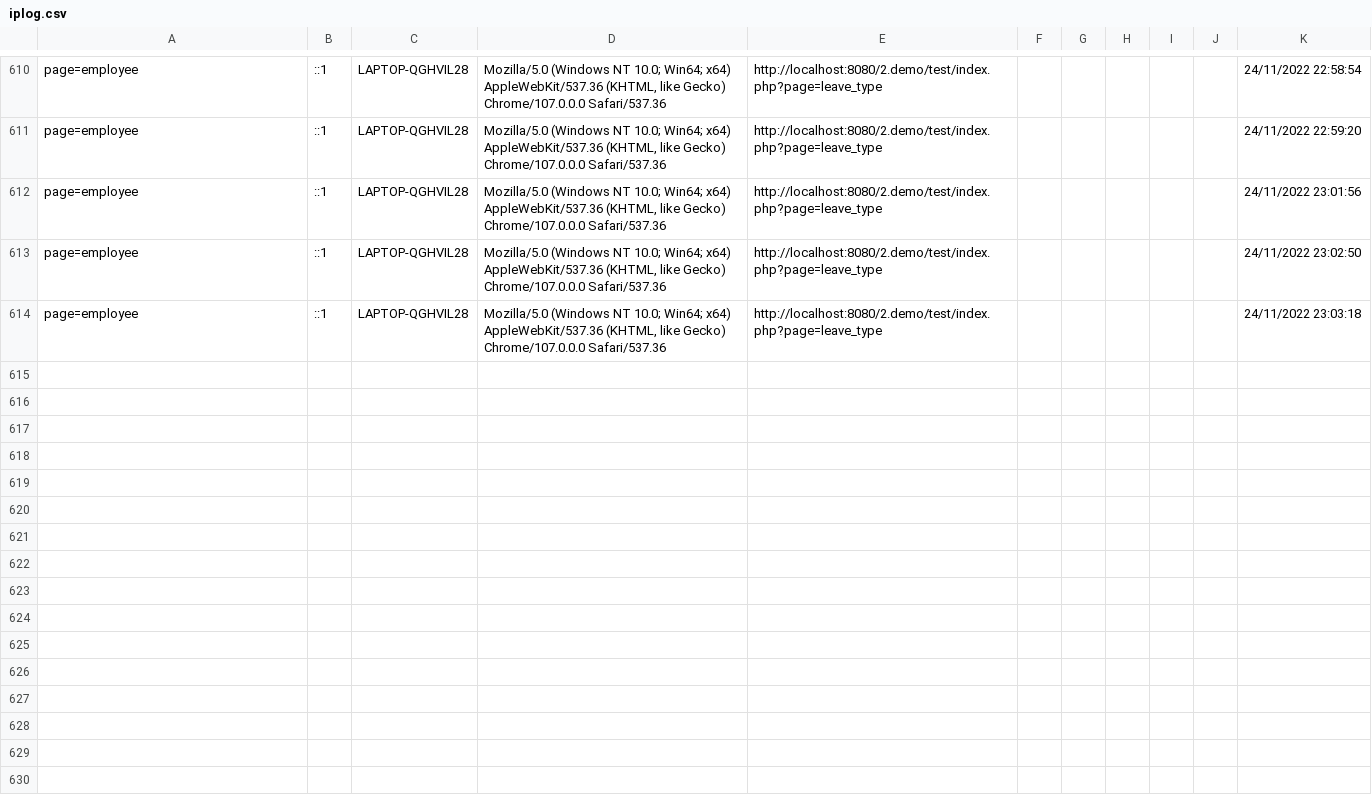
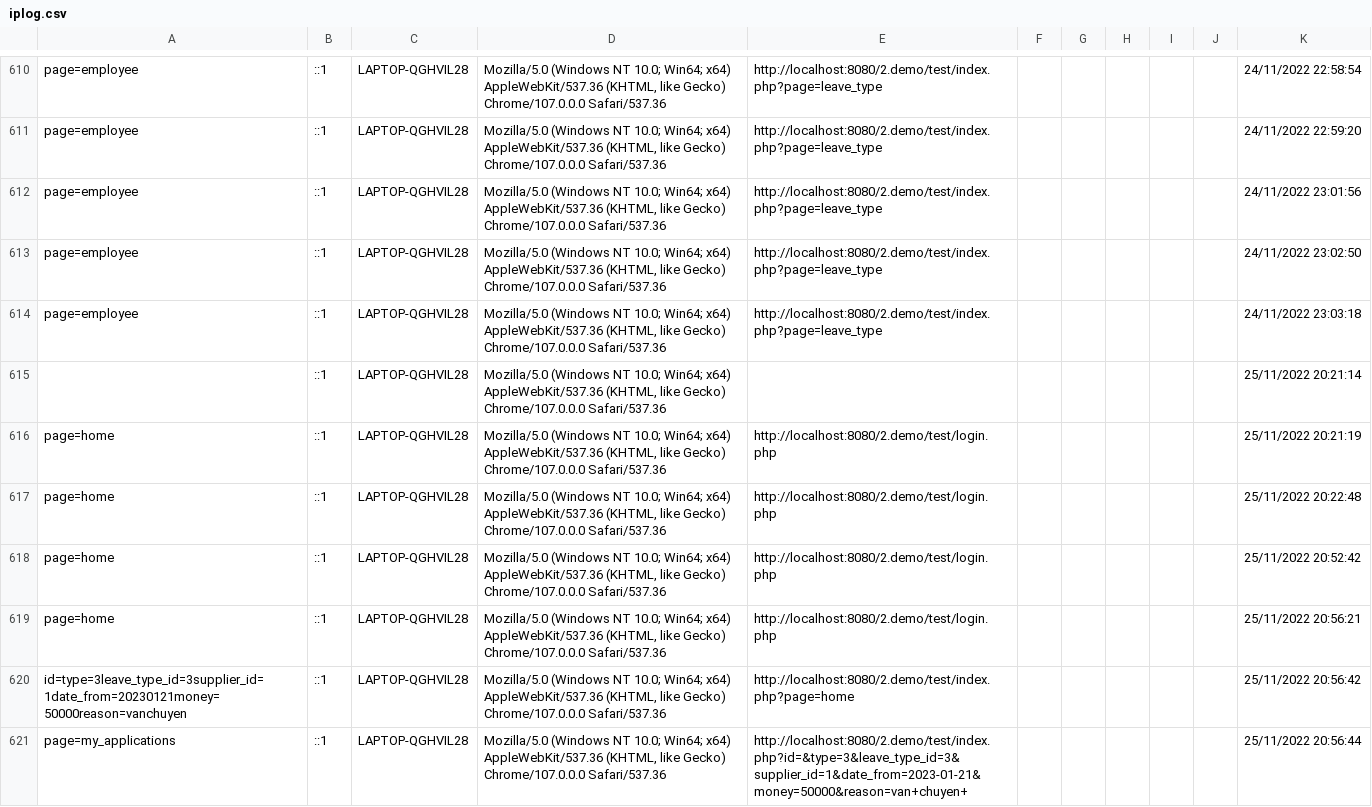
Before and after one commit to NBhunter/Leave-Management-System, a CSV file: iplog.csv, drawn as a sheet; only a part is shown, gaps mark what is left out; the diff covers the shown part only; the diff names each change by its address in the sheet, - before the commit and + after, or states it on an @@ line.

```diff
--- a/iplog.csv
+++ b/iplog.csv
+row 615:  | ::1 | LAPTOP-QGHVIL28 | Mozilla/5.0 (Windows NT 10.0; Win64; x64) AppleWebKit/537.36 (KHTML, like Gecko) Chrome/107.0.0.0 Safari/537.36 |  |  |  |  |  |  | 25/11/2022 20:21:14
+row 616: page=home | ::1 | LAPTOP-QGHVIL28 | Mozilla/5.0 (Windows NT 10.0; Win64; x64) AppleWebKit/537.36 (KHTML, like Gecko) Chrome/107.0.0.0 Safari/537.36 | http://localhost:8080/2.demo/test/login.php |  |  |  |  |  | 25/11/2022 20:21:19
+row 617: page=home | ::1 | LAPTOP-QGHVIL28 | Mozilla/5.0 (Windows NT 10.0; Win64; x64) AppleWebKit/537.36 (KHTML, like Gecko) Chrome/107.0.0.0 Safari/537.36 | http://localhost:8080/2.demo/test/login.php |  |  |  |  |  | 25/11/2022 20:22:48
+row 618: page=home | ::1 | LAPTOP-QGHVIL28 | Mozilla/5.0 (Windows NT 10.0; Win64; x64) AppleWebKit/537.36 (KHTML, like Gecko) Chrome/107.0.0.0 Safari/537.36 | http://localhost:8080/2.demo/test/login.php |  |  |  |  |  | 25/11/2022 20:52:42
+row 619: page=home | ::1 | LAPTOP-QGHVIL28 | Mozilla/5.0 (Windows NT 10.0; Win64; x64) AppleWebKit/537.36 (KHTML, like Gecko) Chrome/107.0.0.0 Safari/537.36 | http://localhost:8080/2.demo/test/login.php |  |  |  |  |  | 25/11/2022 20:56:21
+row 620: id=type=3leave_type_id=3supplier_id=1date_from=20230121money=50000reason=vanchuyen | ::1 | LAPTOP-QGHVIL28 | Mozilla/5.0 (Windows NT 10.0; Win64; x64) AppleWebKit/537.36 (KHTML, like Gecko) Chrome/107.0.0.0 Safari/537.36 | http://localhost:8080/2.demo/test/index.php?page=home |  |  |  |  |  | 25/11/2022 20:56:42
+row 621: page=my_applications | ::1 | LAPTOP-QGHVIL28 | Mozilla/5.0 (Windows NT 10.0; Win64; x64) AppleWebKit/537.36 (KHTML, like Gecko) Chrome/107.0.0.0 Safari/537.36 | http://localhost:8080/2.demo/test/index.php?id=&type=3&leave_type_id=3&supplier_id=1&date_from=2023-01-21&money=50000&reason=van+chuyen+ |  |  |  |  |  | 25/11/2022 20:56:44
```
Also changed, not shown: 7 added rows elsewhere in this file, 5 other files.
